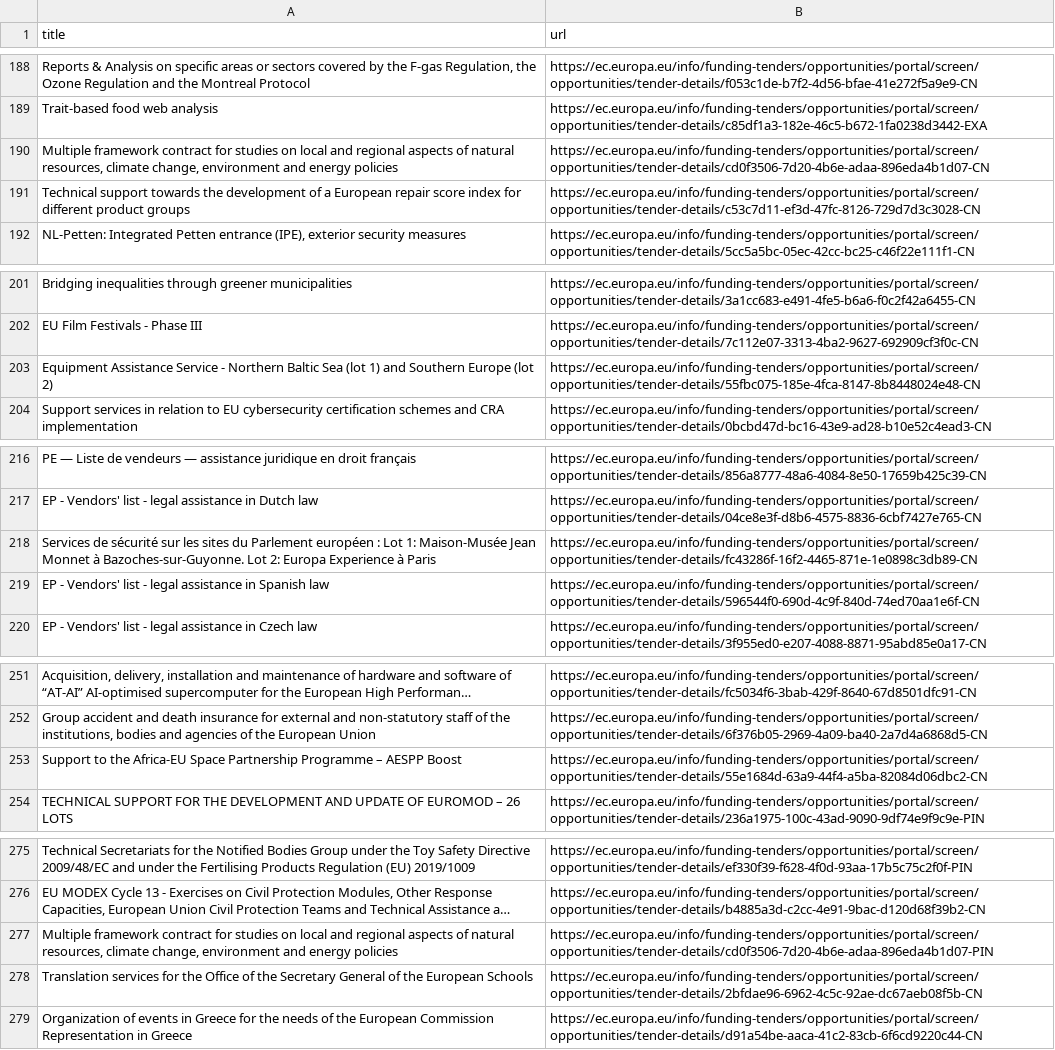
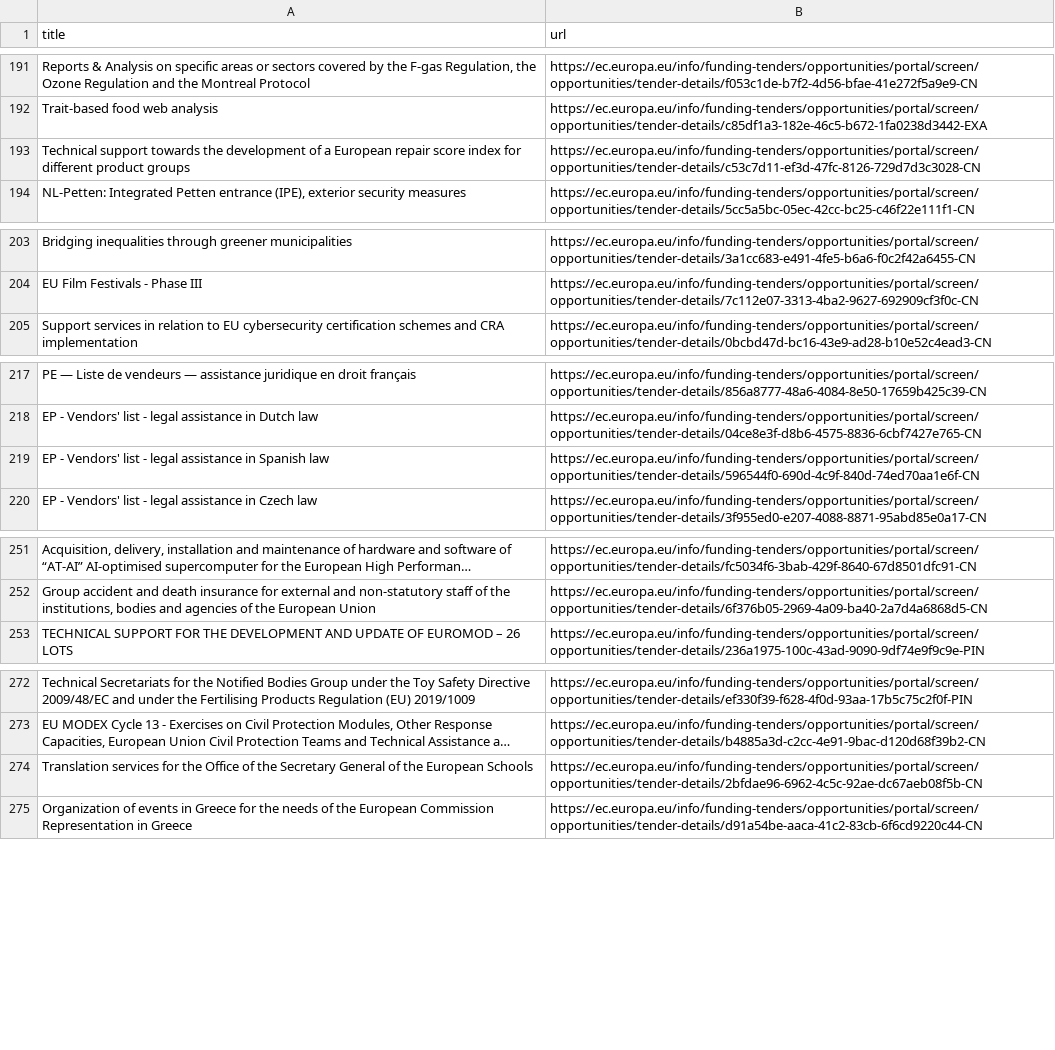
Before and after one commit to Lobal-coder/eufundsscraper, a CSV file: docs/tenders-list.csv, drawn as a sheet; only a part is shown, gaps mark what is left out; long unchanged cells end in …; removed rows and columns are numbered as before the commit, all else as after; the diff covers the shown part only; the diff names each change by its address in the sheet, - before the commit and + after, or states it on an @@ line.

```diff
--- a/docs/tenders-list.csv
+++ b/docs/tenders-list.csv
-row 190: Multiple framework contract for studies on local and regional aspects of natural resources, climate change, environment and energy policies | https://ec.europa.eu/info/funding-tenders/opportunities/portal/screen/opportunities/tender-details/cd0f3506-7d20-4b6e-adaa-896eda4b1d07-CN
-row 203: Equipment Assistance Service - Northern Baltic Sea (lot 1) and Southern Europe (lot 2) | https://ec.europa.eu/info/funding-tenders/opportunities/portal/screen/opportunities/tender-details/55fbc075-185e-4fca-8147-8b8448024e48-CN
-row 218: Services de sécurité sur les sites du Parlement européen : Lot 1: Maison-Musée Jean Monnet à Bazoches-sur-Guyonne. Lot 2: Europa Experience à Paris | https://ec.europa.eu/info/funding-tenders/opportunities/portal/screen/opportunities/tender-details/fc43286f-16f2-4465-871e-1e0898c3db89-CN
-row 253: Support to the Africa-EU Space Partnership Programme – AESPP Boost | https://ec.europa.eu/info/funding-tenders/opportunities/portal/screen/opportunities/tender-details/55e1684d-63a9-44f4-a5ba-82084d06dbc2-CN
-row 277: Multiple framework contract for studies on local and regional aspects of natural resources, climate change, environment and energy policies | https://ec.europa.eu/info/funding-tenders/opportunities/portal/screen/opportunities/tender-details/cd0f3506-7d20-4b6e-adaa-896eda4b1d07-PIN
```
Also changed, not shown: 3 added rows, 2 removed rows and 6 moved rows elsewhere in this file, docs/funding-list.csv, docs/funding_enriched.csv, 6 other files.
